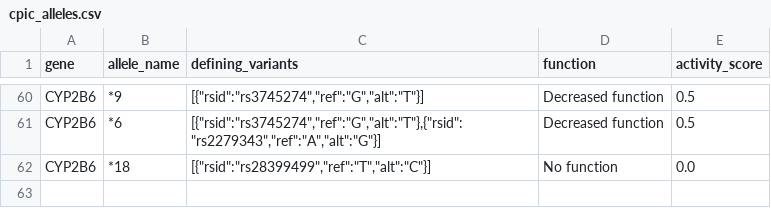
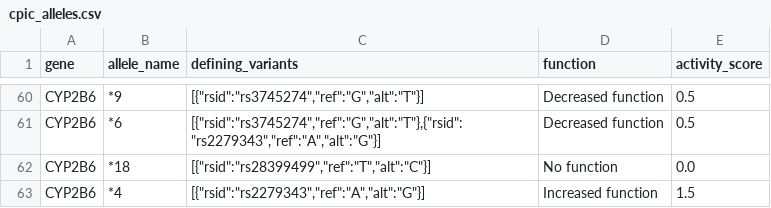
Before and after one commit to bioedca/Yeliztli, a CSV file: backend/data/cpic/cpic_alleles.csv, drawn as a sheet; only a part is shown, gaps mark what is left out.

```diff
--- a/backend/data/cpic/cpic_alleles.csv
+++ b/backend/data/cpic/cpic_alleles.csv
@@ -62 +62,2 @@ CYP2B6,*6,"[{""rsid"":""rs3745274"",""ref"":""G"",""alt"":""T""},{""rsid"":""rs2
 CYP2B6,*18,"[{""rsid"":""rs28399499"",""ref"":""T"",""alt"":""C""}]",No function,0.0
+CYP2B6,*4,"[{""rsid"":""rs2279343"",""ref"":""A"",""alt"":""G""}]",Increased function,1.5
```
Also changed, not shown: backend/data/cpic/cpic_diplotypes.csv, 6 other files.
